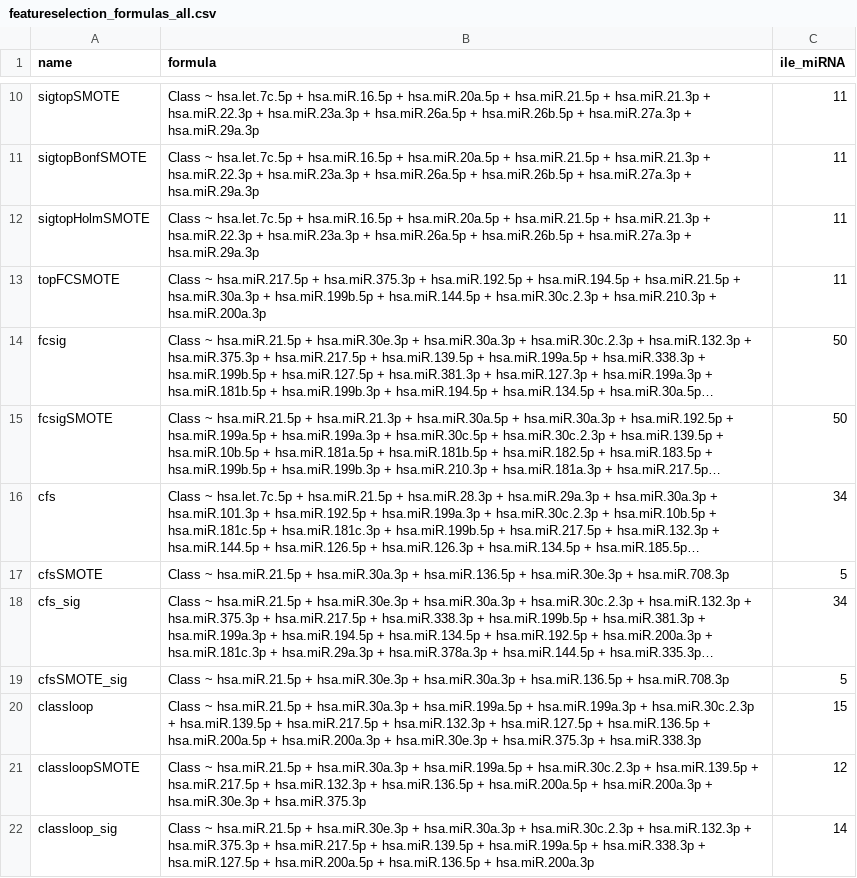
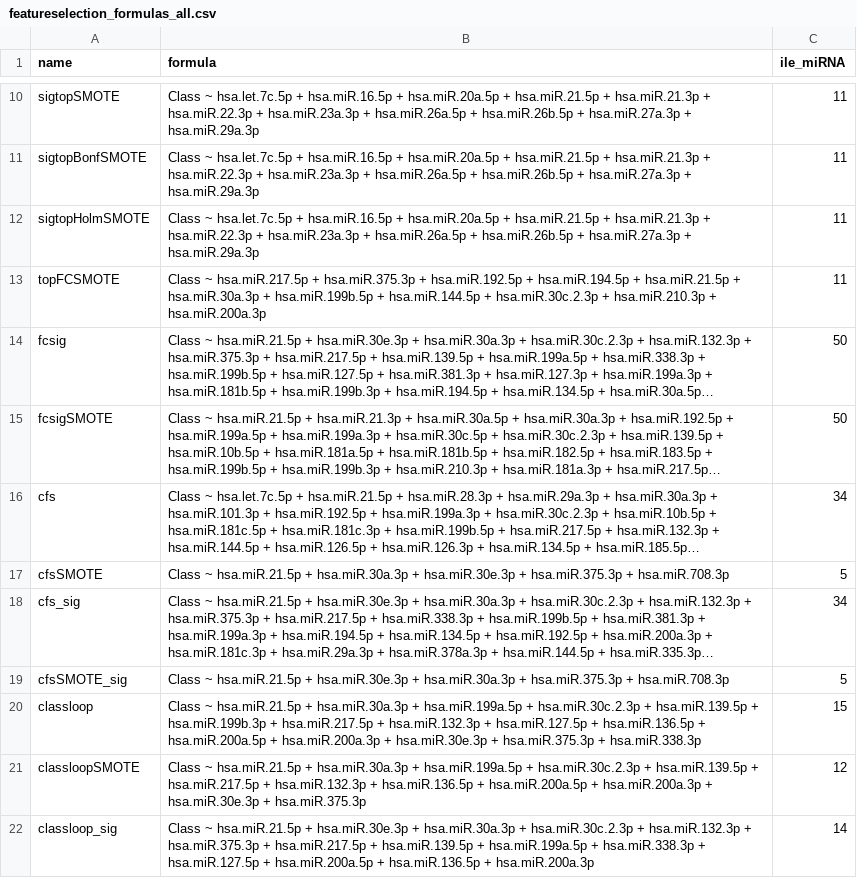
Before and after one commit to kstawiski/miRNAselector, a CSV file: vignettes/featureselection_formulas_all.csv, drawn as a sheet; only a part is shown, gaps mark what is left out; long unchanged cells end in …; the diff covers the shown part only; the diff names each change by its address in the sheet, - before the commit and + after, or states it on an @@ line.

```diff
--- a/vignettes/featureselection_formulas_all.csv
+++ b/vignettes/featureselection_formulas_all.csv
-B17 (formula): …hsa.miR.30a.3p + hsa.miR.136.5p + hsa.miR.30e.3p + hsa.miR.708.3p
+B17 (formula): …hsa.miR.30a.3p + hsa.miR.30e.3p + hsa.miR.375.3p + hsa.miR.708.3p
-B19 (formula): …hsa.miR.30a.3p + hsa.miR.136.5p + hsa.miR.708.3p
+B19 (formula): …hsa.miR.30a.3p + hsa.miR.375.3p + hsa.miR.708.3p
-B20 (formula): …hsa.miR.199a.5p + hsa.miR.199a.3p + hsa.miR.30c.2.3p + hsa.miR.139.5p + hsa.miR.217.5p…
+B20 (formula): …hsa.miR.199a.5p + hsa.miR.30c.2.3p + hsa.miR.139.5p + hsa.miR.199b.3p + hsa.miR.217.5p…
```
Also changed, not shown: 4 edited cells elsewhere in this file, vignettes/benchmark.csv, vignettes/featureselection_formulas_final.csv, 19 other files.
